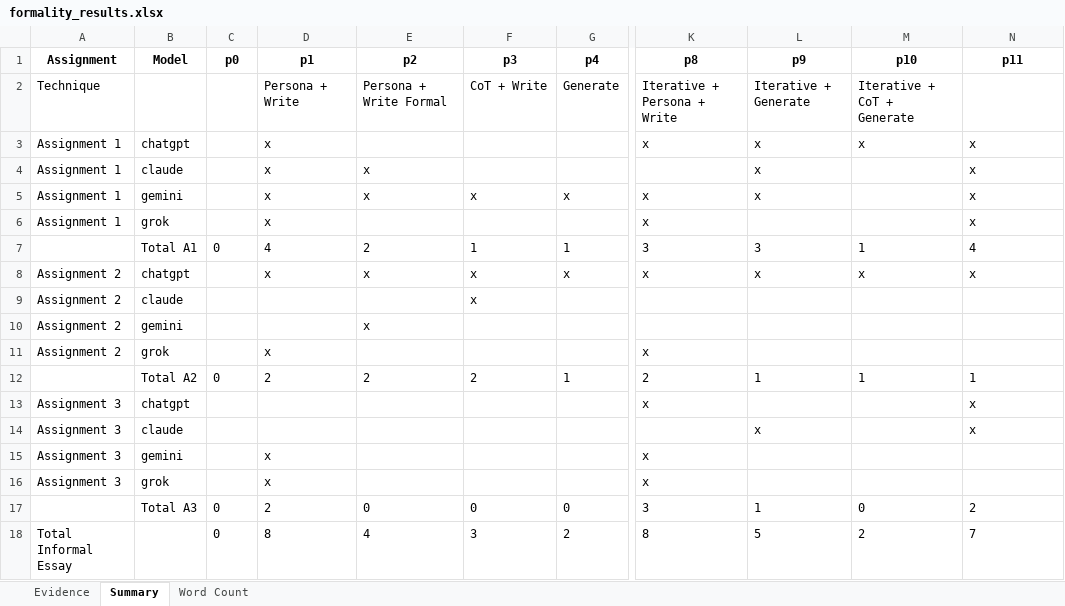
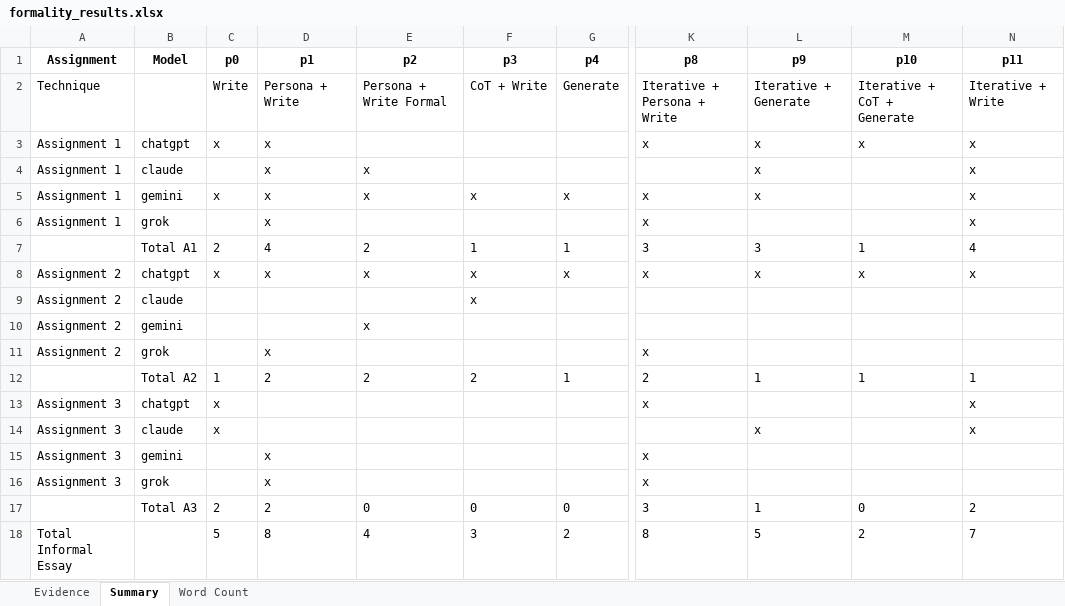
Before and after one commit to raminguyen/ai-assessment, an Excel workbook: src/formality_results.xlsx, sheet Summary, drawn as a sheet; only a part is shown, gaps mark what is left out; values as stored, in another font and other column widths than the file's, no borders; the diff names each change by its address in the sheet, - before the commit and + after, or states it on an @@ line.

```diff
--- a/src/formality_results.xlsx (sheet Summary)
+++ b/src/formality_results.xlsx (sheet Summary)
-C2 (p0): (empty)
+C2 (p0): Write
-N2 (p11): (empty)
+N2 (p11): Iterative + Write
-C3 (p0): (empty)
+C3 (p0): x
-C5 (p0): (empty)
+C5 (p0): x
-C7 (p0): 0
+C7 (p0): 2
-C8 (p0): (empty)
+C8 (p0): x
-C12 (p0): 0
+C12 (p0): 1
-C13:C14 (p0): (empty)
+C13:C14 (p0): x
-C17 (p0): 0
+C17 (p0): 2
-C18 (p0): 0
+C18 (p0): 5
```
Also changed, not shown: sheet Evidence, sheet Word Count, 4 other files.
